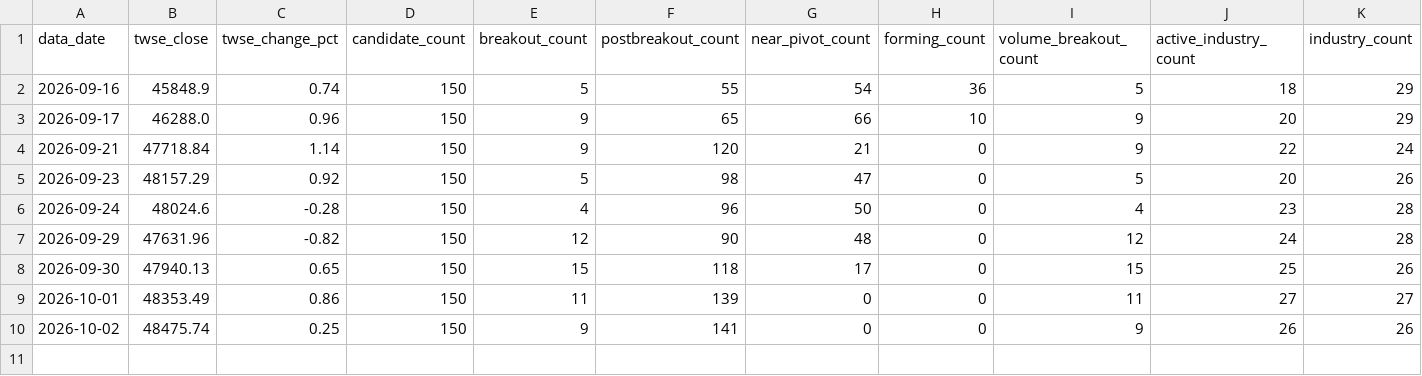
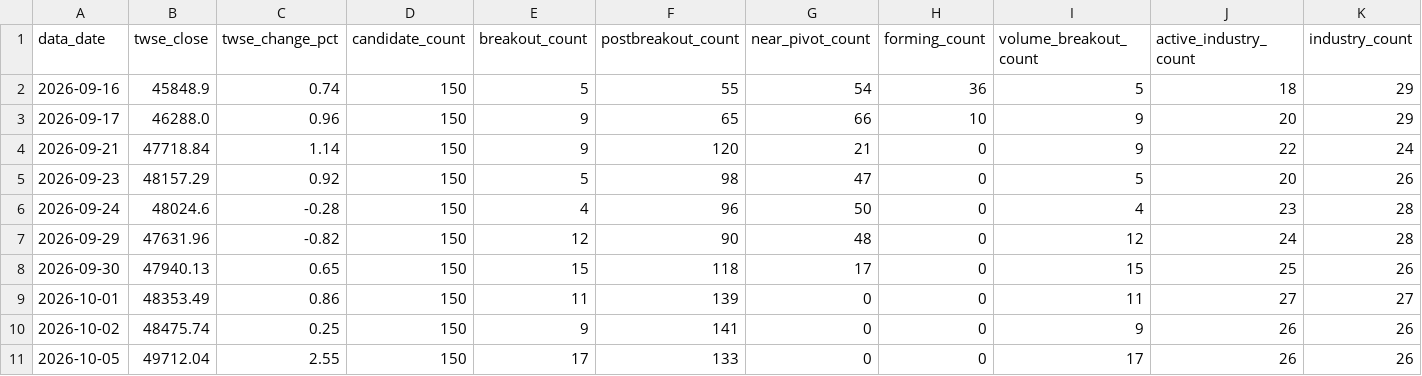
Before and after one commit to pichun21/vcp-stock-tool, a CSV file: data/market_breadth_history.csv, drawn as a sheet; only a part is shown; rows hold the shown columns only; the diff names each change by its address in the sheet, - before the commit and + after, or states it on an @@ line.

```diff
--- a/data/market_breadth_history.csv
+++ b/data/market_breadth_history.csv
+row 11: 2026-10-05 | 49712.04 | 2.55 | 150 | 17 | 133 | 0 | 0 | 17 | 26 | 26
```
Also changed, not shown: 3 other files.
